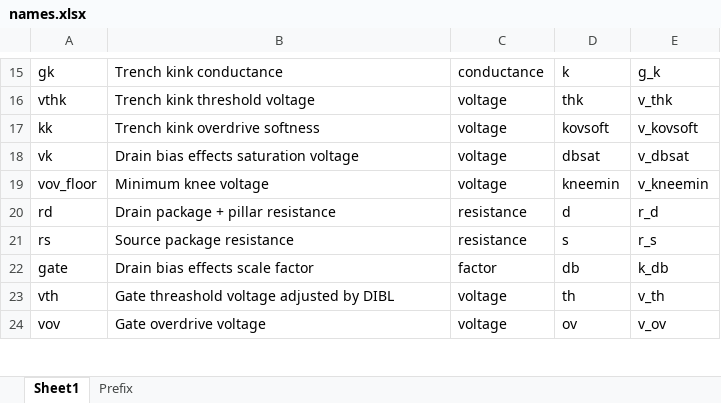
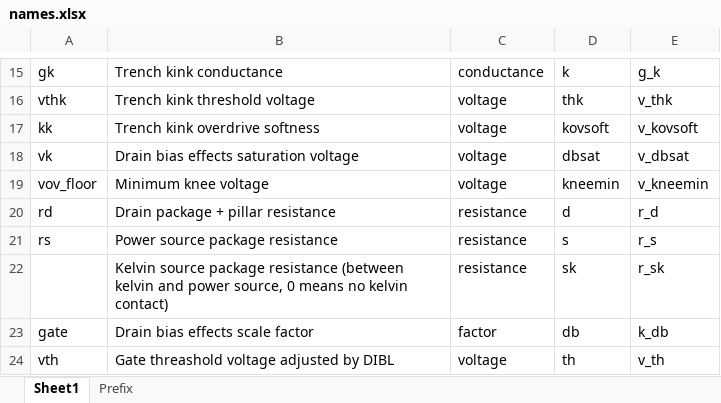
Before and after one commit to owenliu66/ImprovedVDMOS, an Excel workbook: names.xlsx, sheet Sheet1, drawn as a sheet; only a part is shown, gaps mark what is left out; the shorter side is filled out with more unchanged rows; values as stored, in another font and other column widths than the file's, no borders; the diff names each change by its address in the sheet, - before the commit and + after, or states it on an @@ line.

Commit message:
add kelvin source support

```diff
--- a/names.xlsx (sheet Sheet1)
+++ b/names.xlsx (sheet Sheet1)
-B21: Source package resistance
+B21: Power source package resistance
+row 22:  | Kelvin source package resistance (between kelvin and power source, 0 means no kelvin contact) | resistance | sk | r_sk
```
Also changed, not shown: 10 other files.
